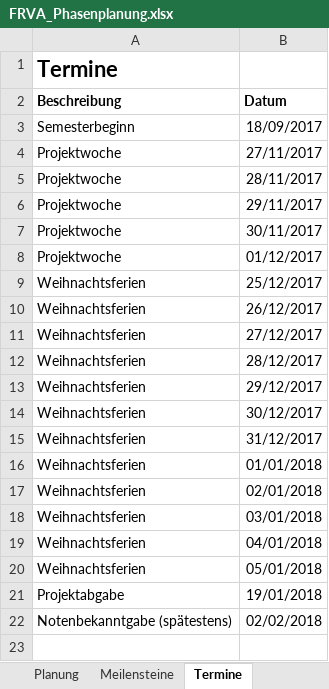
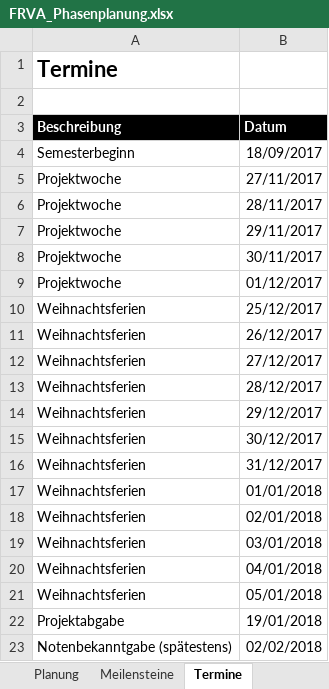
Before and after one commit to rmosimann/frva, an Excel workbook: documents/01_PM/FRVA_Phasenplanung.xlsx, sheet Termine, drawn as a sheet; values as stored, in another font and other column widths than the file's, no borders; addresses are those after the commit; the diff names each change by its address in the sheet, - before the commit and + after, or states it on an @@ line.

```diff
--- a/documents/01_PM/FRVA_Phasenplanung.xlsx (sheet Termine)
+++ b/documents/01_PM/FRVA_Phasenplanung.xlsx (sheet Termine)
+row 2: (empty)
@@ A3:B3 fill: none → #000000, text colour: black → #FFFFFF @@
```
Also changed, not shown: sheet Meilensteine, other sheet tabs.
